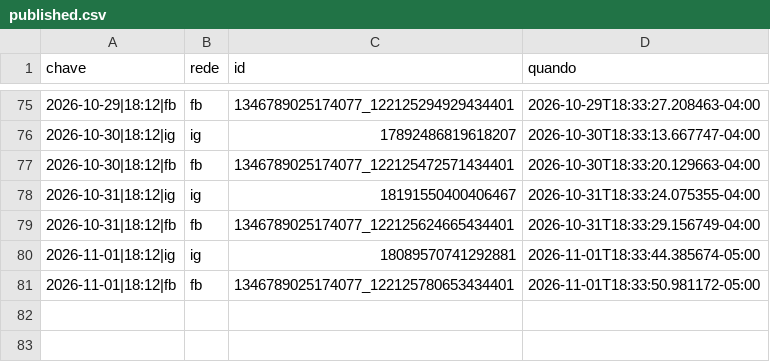
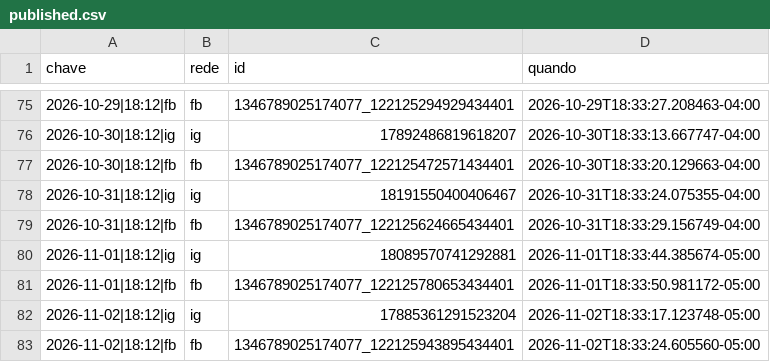
Before and after one commit to fernandes-schutz/social-scheduler, a CSV file: published.csv, drawn as a sheet; only a part is shown, gaps mark what is left out.

```diff
--- a/published.csv
+++ b/published.csv
@@ -81 +81,3 @@ chave,rede,id,quando
 2026-11-01|18:12|fb,fb,1346789025174077_122125780653434401,2026-11-01T18:33:50.981172-05:00
+2026-11-02|18:12|ig,ig,17885361291523204,2026-11-02T18:33:17.123748-05:00
+2026-11-02|18:12|fb,fb,1346789025174077_122125943895434401,2026-11-02T18:33:24.605560-05:00
```
